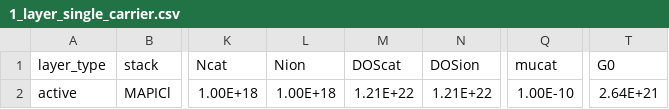
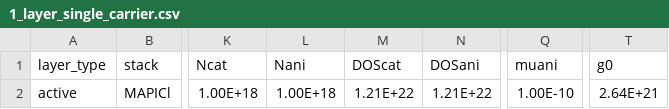
Before and after one commit to barnesgroupICL/Driftfusion, a CSV file: Input_files/1_layer_single_carrier.csv, drawn as a sheet; only a part is shown, gaps mark what is left out; the diff names each change by its address in the sheet, - before the commit and + after, or states it on an @@ line.

```diff
--- a/Input_files/1_layer_single_carrier.csv
+++ b/Input_files/1_layer_single_carrier.csv
-L1: Nion
+L1: Nani
-N1: DOSion
+N1: DOSani
-Q1: mucat
+Q1: muani
-T1: G0
+T1: g0
```
Also changed, not shown: Input_files/10_layer_test.csv, Input_files/1_layer_test.csv, 10 other files.
